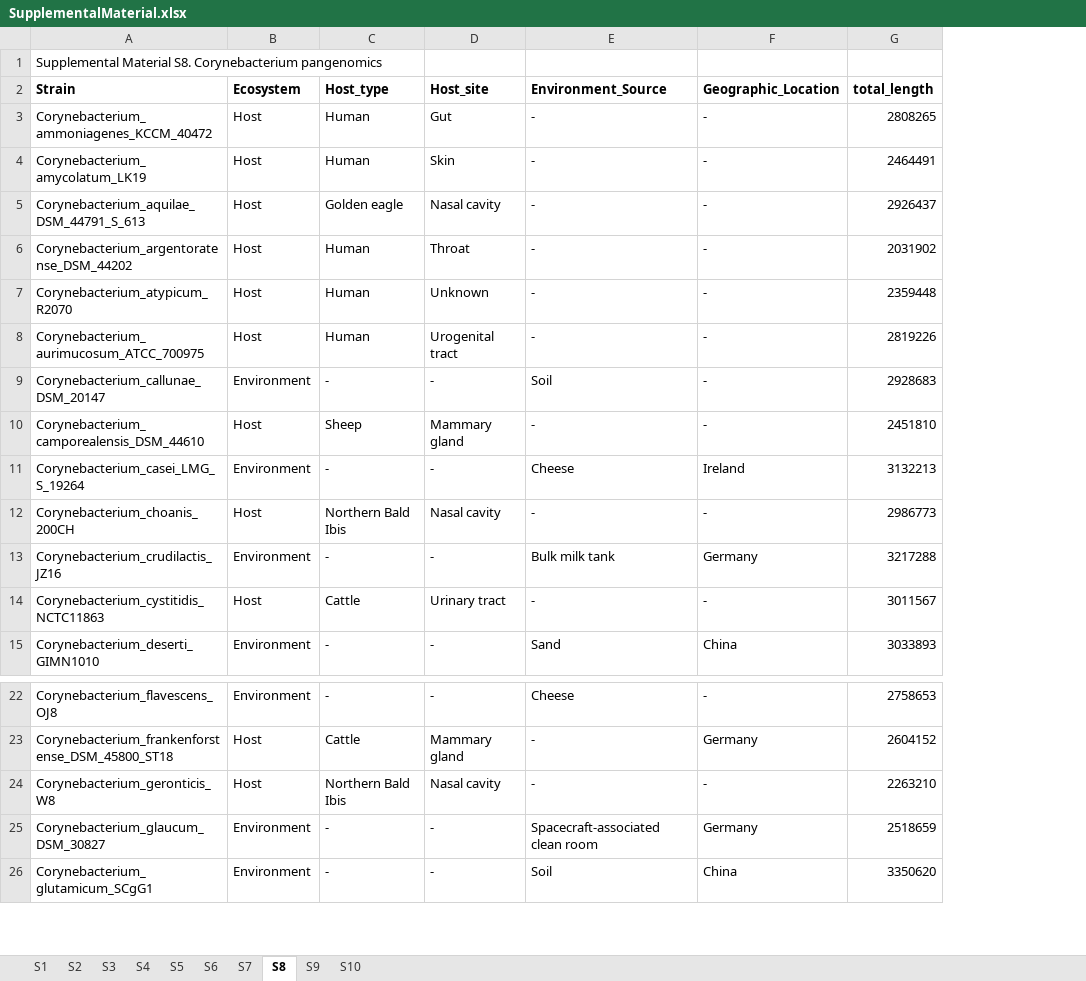
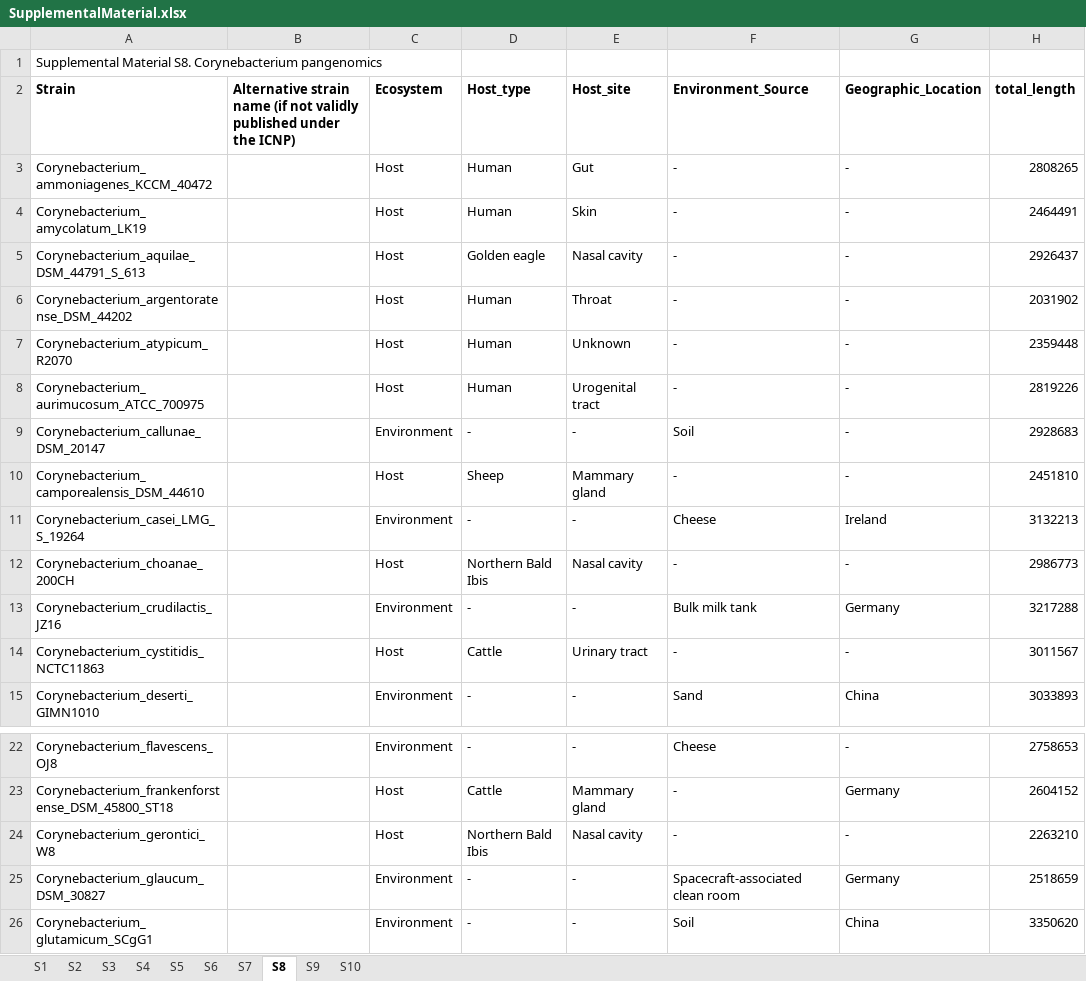
Before and after one commit to Kalan-Lab/Swaney_etal_CobamidePaper, an Excel workbook: CobamidePaperCode/data/SupplementalMaterial.xlsx, sheet S8, drawn as a sheet; only a part is shown, gaps mark what is left out; values as stored, in another font and other column widths than the file's, no borders; the diff names each change by its address in the sheet, - before the commit and + after, or states it on an @@ line.

Commit message:
Update supplemental material spreadsheet with alternative Corynebacterium species names

```diff
--- a/CobamidePaperCode/data/SupplementalMaterial.xlsx (sheet S8)
+++ b/CobamidePaperCode/data/SupplementalMaterial.xlsx (sheet S8)
+column B, row 2: Alternative strain name (if not validly published under the ICNP)
-A12 (Strain): Corynebacterium_choanis_200CH
+A12 (Strain): Corynebacterium_choanae_200CH
-A24 (Strain): Corynebacterium_geronticis_W8
+A24 (Strain): Corynebacterium_gerontici_W8
```
Also changed, not shown: SupplementalMaterial.xlsx.
